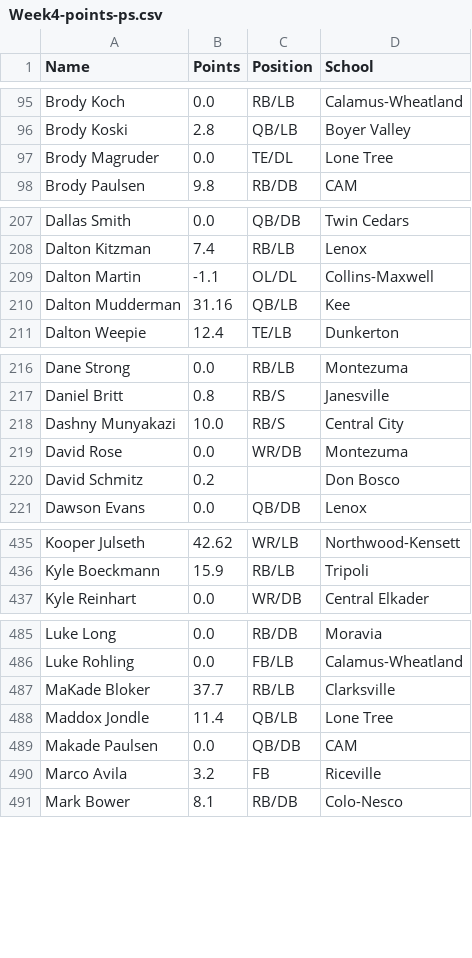
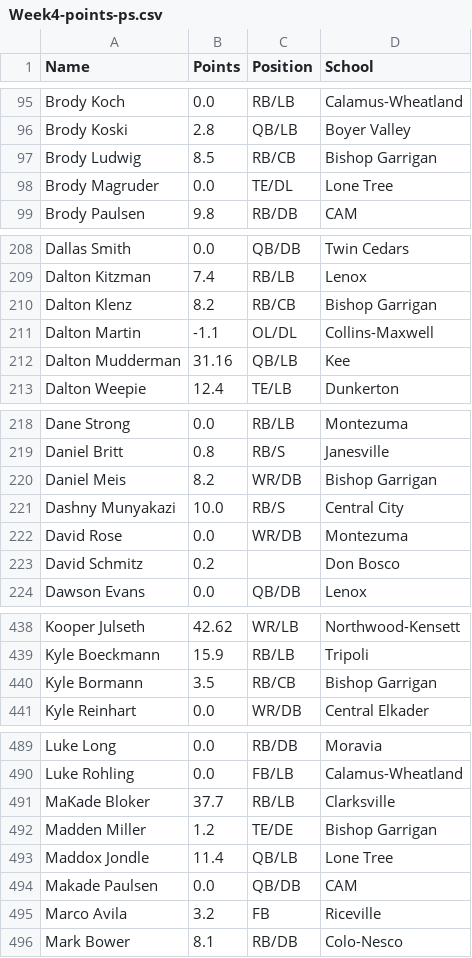
Before and after one commit to Fwiy27/8Man, a CSV file: data/Week4-points-ps.csv, drawn as a sheet; only a part is shown, gaps mark what is left out; the diff covers the shown part only.

Commit message:
Updated data

```diff
--- a/data/Week4-points-ps.csv
+++ b/data/Week4-points-ps.csv
@@ -96,2 +96,3 @@ Brody Koch,0.0,RB/LB,Calamus-Wheatland
 Brody Koski,2.8,QB/LB,Boyer Valley
+Brody Ludwig,8.5,RB/CB,Bishop Garrigan
 Brody Magruder,0.0,TE/DL,Lone Tree
@@ -208,2 +209,3 @@ Dallas Smith,0.0,QB/DB,Twin Cedars
 Dalton Kitzman,7.4,RB/LB,Lenox
+Dalton Klenz,8.2,RB/CB,Bishop Garrigan
 Dalton Martin,-1.1,OL/DL,Collins-Maxwell
@@ -217,2 +219,3 @@ Dane Strong,0.0,RB/LB,Montezuma
 Daniel Britt,0.8,RB/S,Janesville
+Daniel Meis,8.2,WR/DB,Bishop Garrigan
 Dashny Munyakazi,10.0,RB/S,Central City
@@ -436,2 +439,3 @@ Kooper Julseth,42.62,WR/LB,Northwood-Kensett
 Kyle Boeckmann,15.9,RB/LB,Tripoli
+Kyle Bormann,3.5,RB/CB,Bishop Garrigan
 Kyle Reinhart,0.0,WR/DB,Central Elkader
@@ -487,2 +491,3 @@ Luke Rohling,0.0,FB/LB,Calamus-Wheatland
 MaKade Bloker,37.7,RB/LB,Clarksville
+Madden Miller,1.2,TE/DE,Bishop Garrigan
 Maddox Jondle,11.4,QB/LB,Lone Tree
```
Also changed, not shown: 3 added rows and 10 edited cells elsewhere in this file, data/Week4-points.csv, data/Week4-receiving-all.csv, 6 other files.
